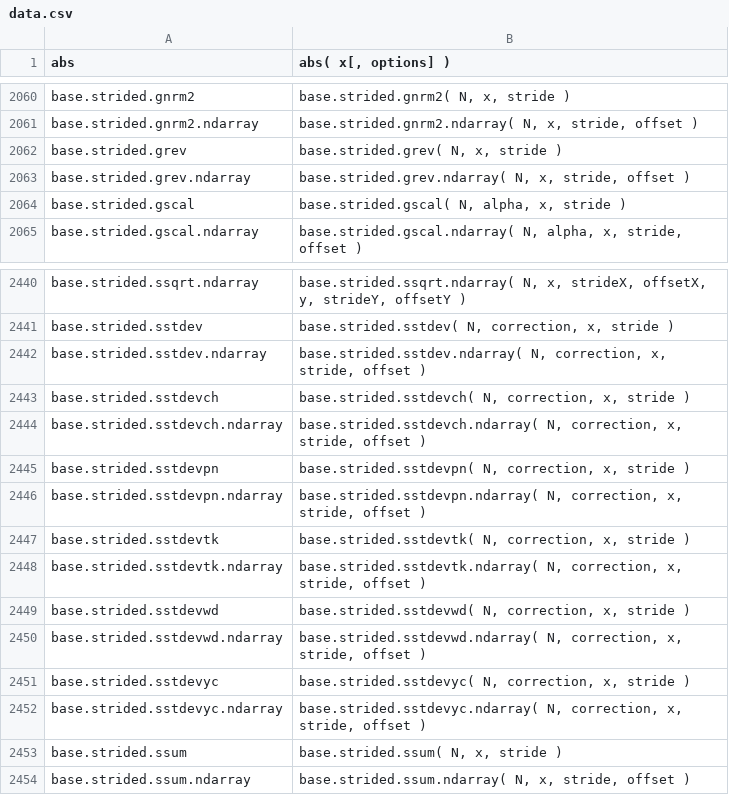
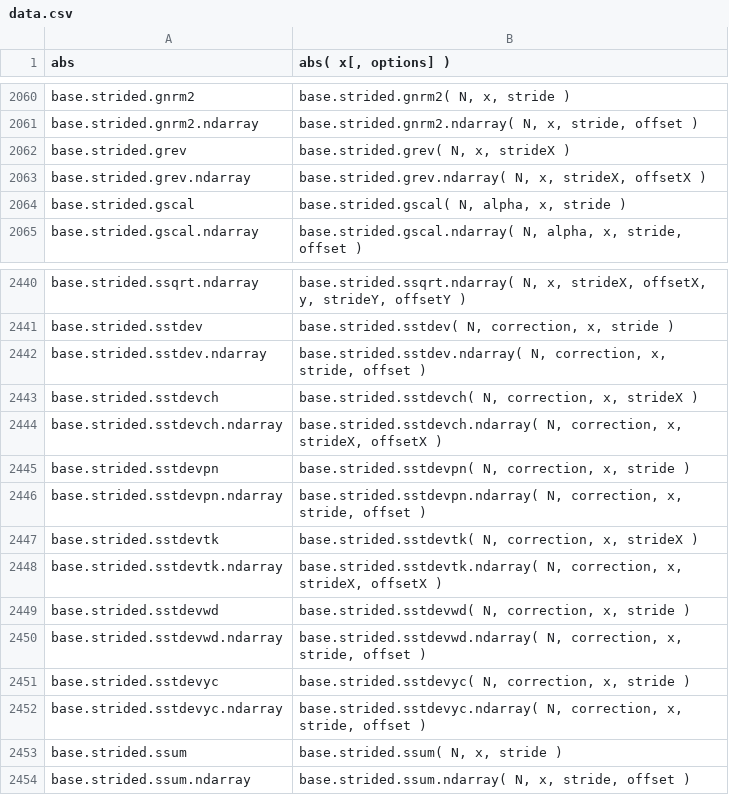
Before and after one commit to stdlib-js/repl, a CSV file: signature/data/data.csv, drawn as a sheet; only a part is shown, gaps mark what is left out.

```diff
--- a/signature/data/data.csv
+++ b/signature/data/data.csv
@@ -2061,4 +2061,4 @@ base.strided.gnrm2,"base.strided.gnrm2( N, x, stride )"
 base.strided.gnrm2.ndarray,"base.strided.gnrm2.ndarray( N, x, stride, offset )"
-base.strided.grev,"base.strided.grev( N, x, stride )"
-base.strided.grev.ndarray,"base.strided.grev.ndarray( N, x, stride, offset )"
+base.strided.grev,"base.strided.grev( N, x, strideX )"
+base.strided.grev.ndarray,"base.strided.grev.ndarray( N, x, strideX, offsetX )"
 base.strided.gscal,"base.strided.gscal( N, alpha, x, stride )"
@@ -2442,8 +2442,8 @@ base.strided.sstdev,"base.strided.sstdev( N, correction, x, stride )"
 base.strided.sstdev.ndarray,"base.strided.sstdev.ndarray( N, correction, x, stride, offset )"
-base.strided.sstdevch,"base.strided.sstdevch( N, correction, x, stride )"
-base.strided.sstdevch.ndarray,"base.strided.sstdevch.ndarray( N, correction, x, stride, offset )"
+base.strided.sstdevch,"base.strided.sstdevch( N, correction, x, strideX )"
+base.strided.sstdevch.ndarray,"base.strided.sstdevch.ndarray( N, correction, x, strideX, offsetX )"
 base.strided.sstdevpn,"base.strided.sstdevpn( N, correction, x, stride )"
 base.strided.sstdevpn.ndarray,"base.strided.sstdevpn.ndarray( N, correction, x, stride, offset )"
-base.strided.sstdevtk,"base.strided.sstdevtk( N, correction, x, stride )"
-base.strided.sstdevtk.ndarray,"base.strided.sstdevtk.ndarray( N, correction, x, stride, offset )"
+base.strided.sstdevtk,"base.strided.sstdevtk( N, correction, x, strideX )"
+base.strided.sstdevtk.ndarray,"base.strided.sstdevtk.ndarray( N, correction, x, strideX, offsetX )"
 base.strided.sstdevwd,"base.strided.sstdevwd( N, correction, x, stride )"
```
Also changed, not shown: info/data/data.csv, typed-signature/data/data.csv, 6 other files.
